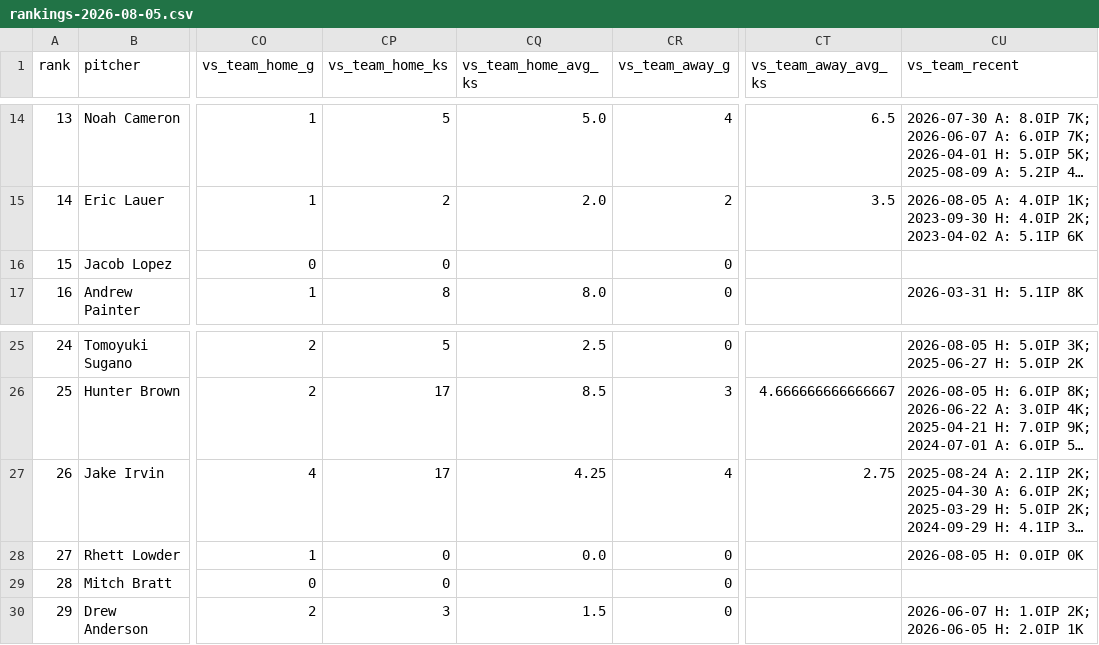
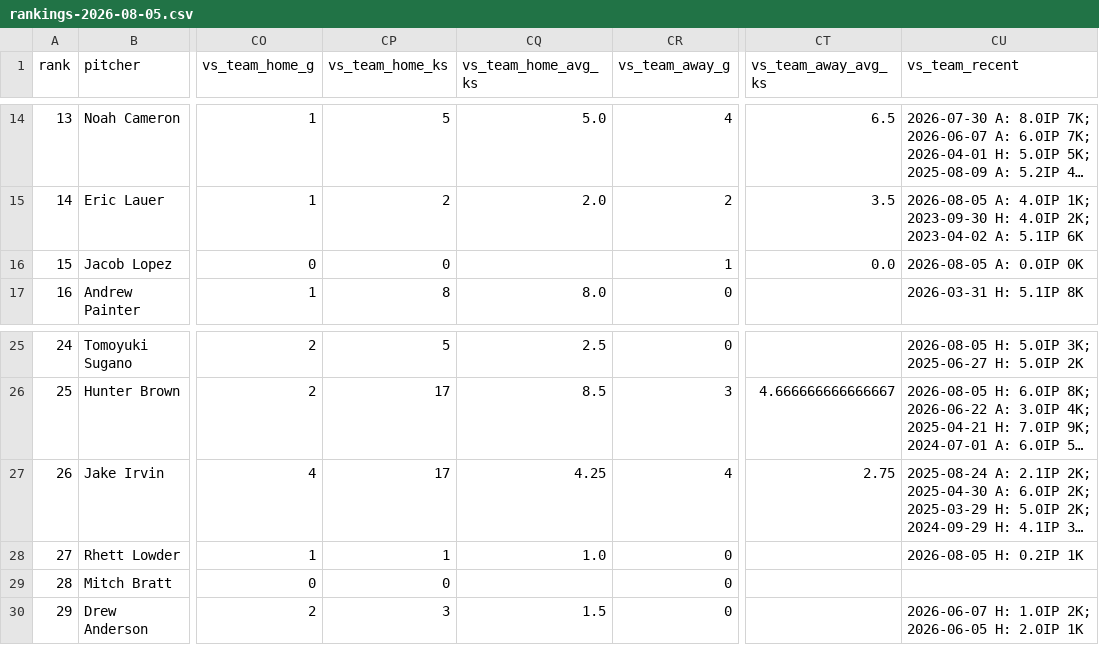
Before and after one commit to Ceezwrld/K-matchup, a CSV file: rankings-2026-08-05.csv, drawn as a sheet; only a part is shown, gaps mark what is left out; long unchanged cells end in …; the diff names each change by its address in the sheet, - before the commit and + after, or states it on an @@ line.

```diff
--- a/rankings-2026-08-05.csv
+++ b/rankings-2026-08-05.csv
-CR16 (vs_team_away_g): 0
+CR16 (vs_team_away_g): 1
-CT16 (vs_team_away_avg_ks): (empty)
+CT16 (vs_team_away_avg_ks): 0.0
-CU16 (vs_team_recent): (empty)
+CU16 (vs_team_recent): 2026-08-05 A: 0.0IP 0K
-CP28 (vs_team_home_ks): 0
+CP28 (vs_team_home_ks): 1
-CQ28 (vs_team_home_avg_ks): 0.0
+CQ28 (vs_team_home_avg_ks): 1.0
-CU28 (vs_team_recent): 2026-08-05 H: 0.0IP 0K
+CU28 (vs_team_recent): 2026-08-05 H: 0.2IP 1K
```
Also changed, not shown: 3 other files.
